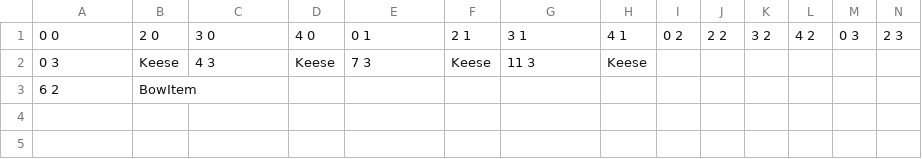
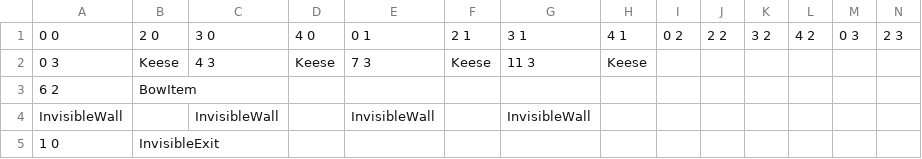
Before and after one commit to Progeny-of-the-Chicken/3902-Project, a CSV file: Sprint 0/Scripts/Terrain/LevelData/Dungeon1/Room00.csv, drawn as a sheet; only a part is shown; rows hold the shown columns only; the diff names each change by its address in the sheet, - before the commit and + after, or states it on an @@ line.

Commit message:
Added Walls to Room00

```diff
--- a/Sprint 0/Scripts/Terrain/LevelData/Dungeon1/Room00.csv
+++ b/Sprint 0/Scripts/Terrain/LevelData/Dungeon1/Room00.csv
+row 4: InvisibleWall |  | InvisibleWall |  | InvisibleWall |  | InvisibleWall
+row 5: 1 0 | InvisibleExit
```
Also changed, not shown: 4 other files.
